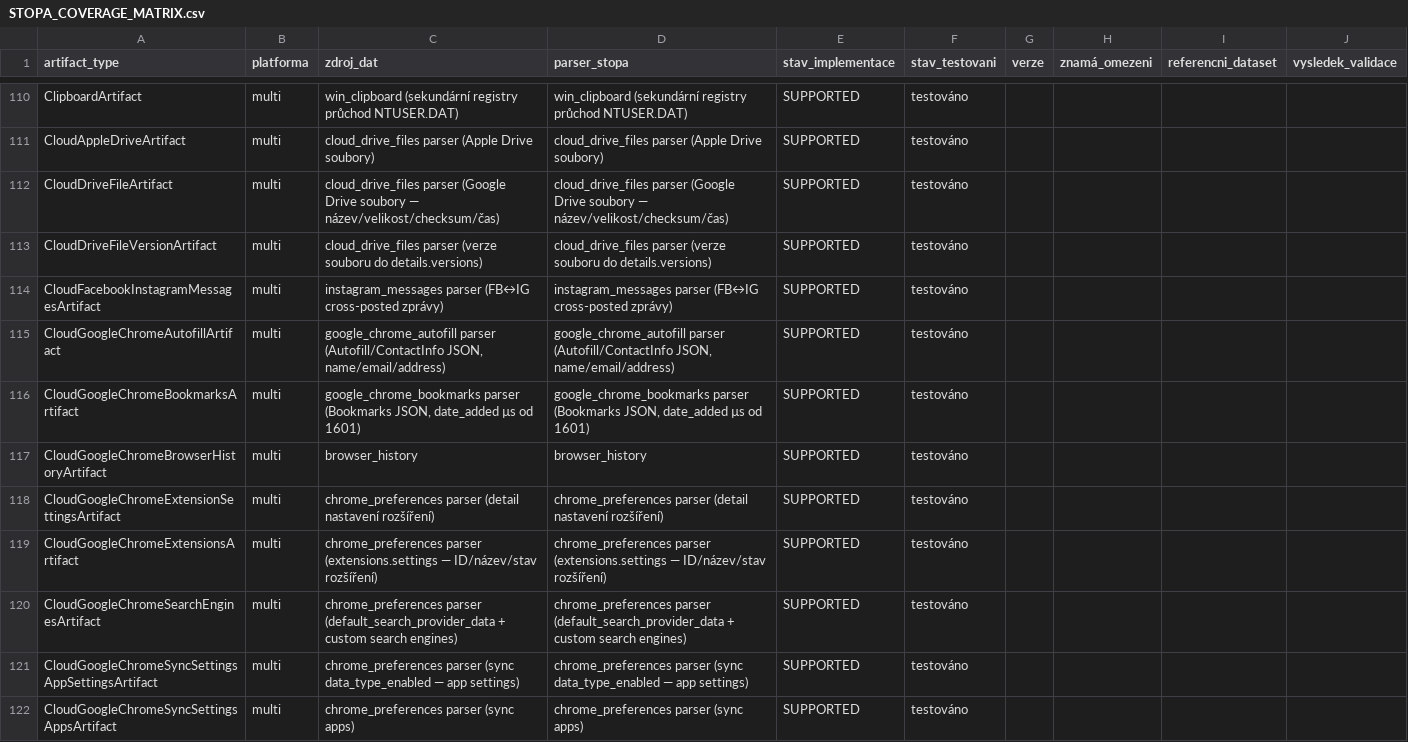
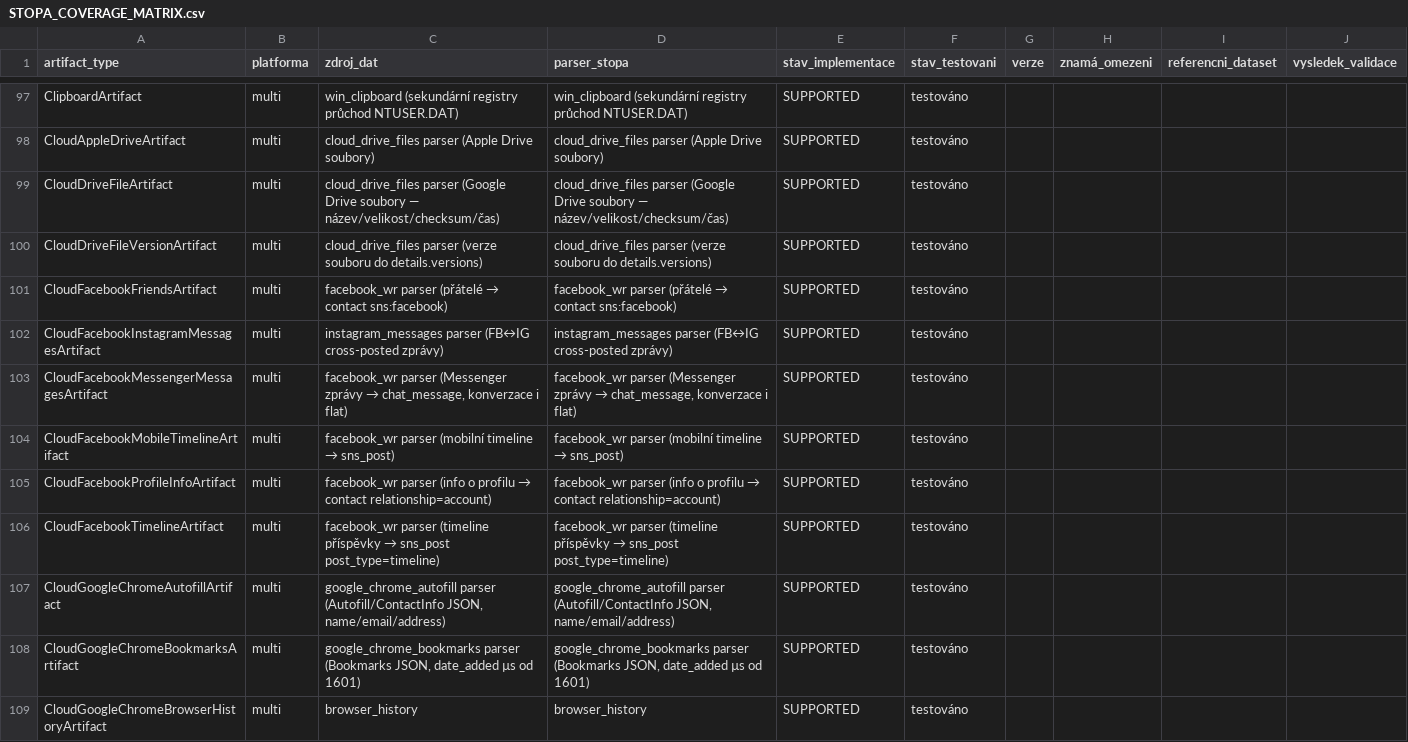
Before and after one commit to Mirutomaru/stopa, a CSV file: STOPA_COVERAGE_MATRIX.csv, drawn as a sheet; only a part is shown, gaps mark what is left out; the shorter side is filled out with more unchanged rows; the diff covers the shown part only.

Commit message:
feat(artifacts): ETAPA B vlna 11 — cloud SNS exporty (Twitter/X + Facebook WR)
4 nové parsery / 13 AXIOM typů:
- twitter_posts.py — příspěvky → sns_post, retweety/odpovědi → post_type
- twitter_messages.py — DM konverzace i flat formát → chat_message
- twitter_users.py — sociální graf → contact sns:twitter (account/follower/following)
- facebook_wr.py — Messenger/přátelé/timeline/profil, auto-detekce sekcí

Pipeline _sns_prepass() rozšířen o 4 detektory bez kolizí; C3 registry 58 parserů.
Coverage flip 13 typů NOT_SUPPORTED → SUPPORTED: covered 134 → 147/232, cloud-export 64 → 51.

Testy: tests/test_w11_parsers.py (87 syntetických offline testů); full suite 1553 passed, 1 skipped; ruff clean.

```diff
--- a/STOPA_COVERAGE_MATRIX.csv
+++ b/STOPA_COVERAGE_MATRIX.csv
@@ -113,3 +100,8 @@ CloudDriveFileArtifact,multi,cloud_drive_files parser (Google Drive soubory —
 CloudDriveFileVersionArtifact,multi,cloud_drive_files parser (verze souboru do details.versions),cloud_drive_files parser (verze souboru do details.versions),SUPPORTED,testováno,,,,
+CloudFacebookFriendsArtifact,multi,facebook_wr parser (přátelé → contact sns:facebook),facebook_wr parser (přátelé → contact sns:facebook),SUPPORTED,testováno,,,,
 CloudFacebookInstagramMessagesArtifact,multi,instagram_messages parser (FB↔IG cross-posted zprávy),instagram_messages parser (FB↔IG cross-posted zprávy),SUPPORTED,testováno,,,,
+CloudFacebookMessengerMessagesArtifact,multi,"facebook_wr parser (Messenger zprávy → chat_message, konverzace i flat)","facebook_wr parser (Messenger zprávy → chat_message, konverzace i flat)",SUPPORTED,testováno,,,,
+CloudFacebookMobileTimelineArtifact,multi,facebook_wr parser (mobilní timeline → sns_post),facebook_wr parser (mobilní timeline → sns_post),SUPPORTED,testováno,,,,
+CloudFacebookProfileInfoArtifact,multi,facebook_wr parser (info o profilu → contact relationship=account),facebook_wr parser (info o profilu → contact relationship=account),SUPPORTED,testováno,,,,
+CloudFacebookTimelineArtifact,multi,facebook_wr parser (timeline příspěvky → sns_post post_type=timeline),facebook_wr parser (timeline příspěvky → sns_post post_type=timeline),SUPPORTED,testováno,,,,
 CloudGoogleChromeAutofillArtifact,multi,"google_chrome_autofill parser (Autofill/ContactInfo JSON, name/email/address)","google_chrome_autofill parser (Autofill/ContactInfo JSON, name/email/address)",SUPPORTED,testováno,,,,
```
Also changed, not shown: 8 added rows and 13 removed rows elsewhere in this file, 13 other files.
